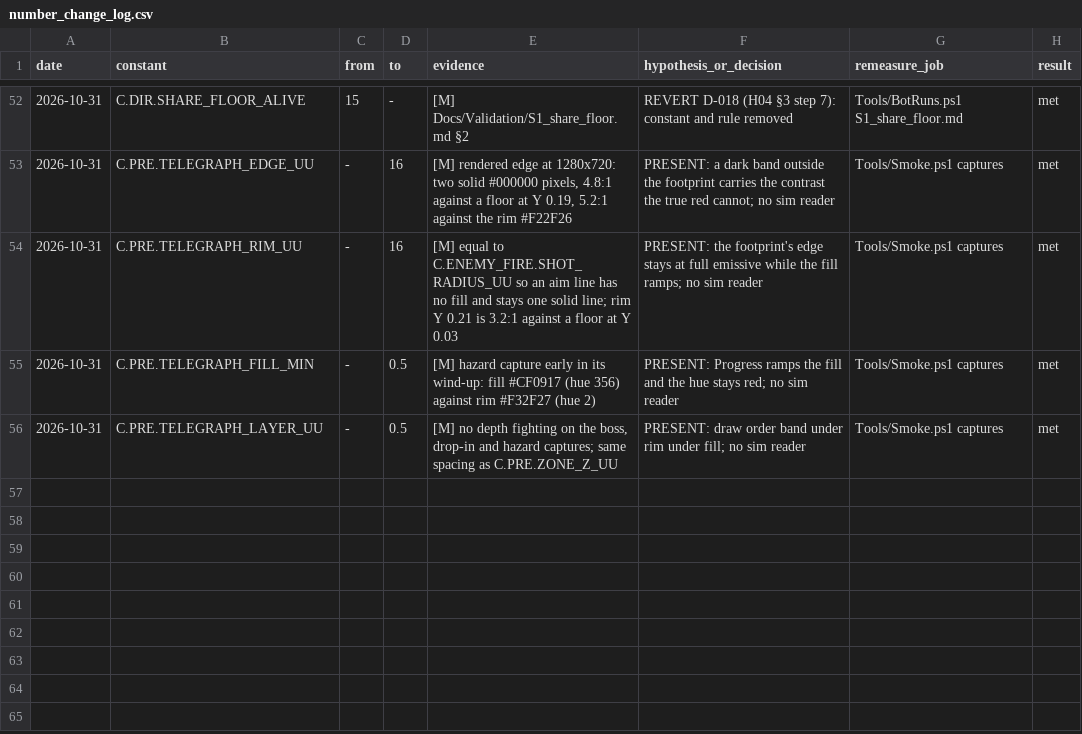
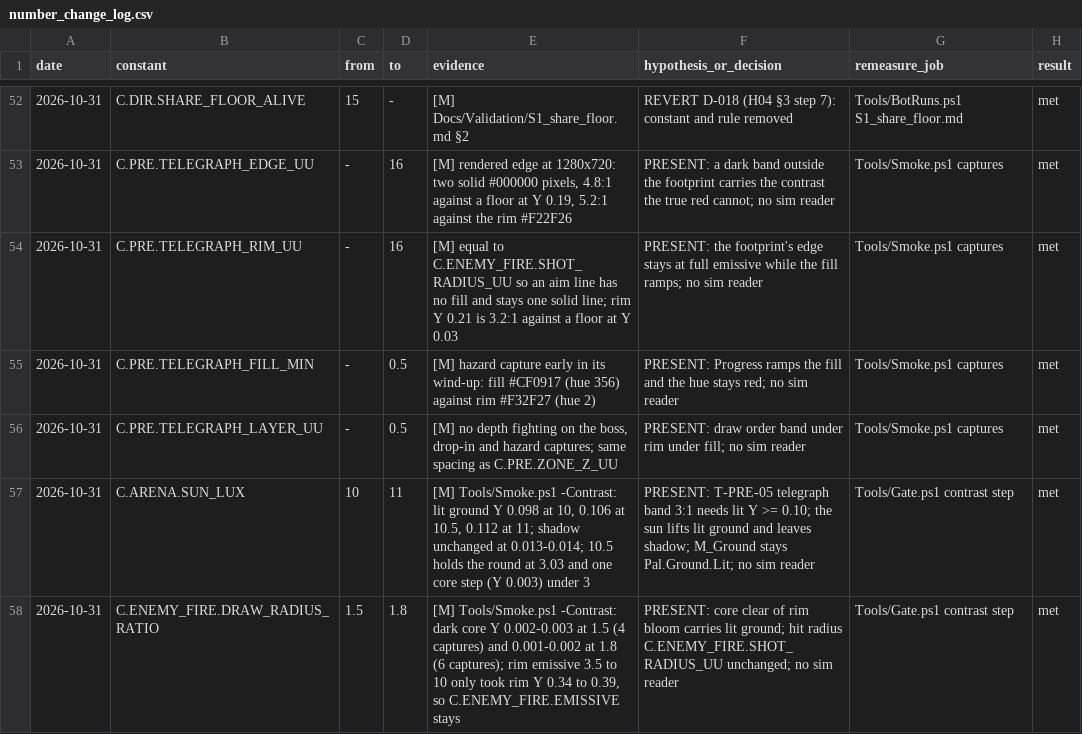
Before and after one commit to AaronJin0323/RogueGame, a CSV file: Docs/number_change_log.csv, drawn as a sheet; only a part is shown, gaps mark what is left out.

```diff
--- a/Docs/number_change_log.csv
+++ b/Docs/number_change_log.csv
@@ -56 +56,3 @@ date,constant,from,to,evidence,hypothesis_or_decision,remeasure_job,result
 2026-10-31,C.PRE.TELEGRAPH_LAYER_UU,-,0.5,"[M] no depth fighting on the boss, drop-in and hazard captures; same spacing as C.PRE.ZONE_Z_UU",PRESENT: draw order band under rim under fill; no sim reader,Tools/Smoke.ps1 captures,met
+2026-10-31,C.ARENA.SUN_LUX,10,11,"[M] Tools/Smoke.ps1 -Contrast: lit ground Y 0.098 at 10, 0.106 at 10.5, 0.112 at 11; shadow unchanged at 0.013-0.014; 10.5 holds the round at 3.03 and one core step (Y 0.003) under 3",PRESENT: T-PRE-05 telegraph band 3:1 needs lit Y >= 0.10; the sun lifts lit ground and leaves shadow; M_Ground stays Pal.Ground.Lit; no sim reader,Tools/Gate.ps1 contrast step,met
+2026-10-31,C.ENEMY_FIRE.DRAW_RADIUS_RATIO,1.5,1.8,"[M] Tools/Smoke.ps1 -Contrast: dark core Y 0.002-0.003 at 1.5 (4 captures) and 0.001-0.002 at 1.8 (6 captures); rim emissive 3.5 to 10 only took rim Y 0.34 to 0.39, so C.ENEMY_FIRE.EMISSIVE stays",PRESENT: core clear of rim bloom carries lit ground; hit radius C.ENEMY_FIRE.SHOT_RADIUS_UU unchanged; no sim reader,Tools/Gate.ps1 contrast step,met
```
Also changed, not shown: 6 other files.
